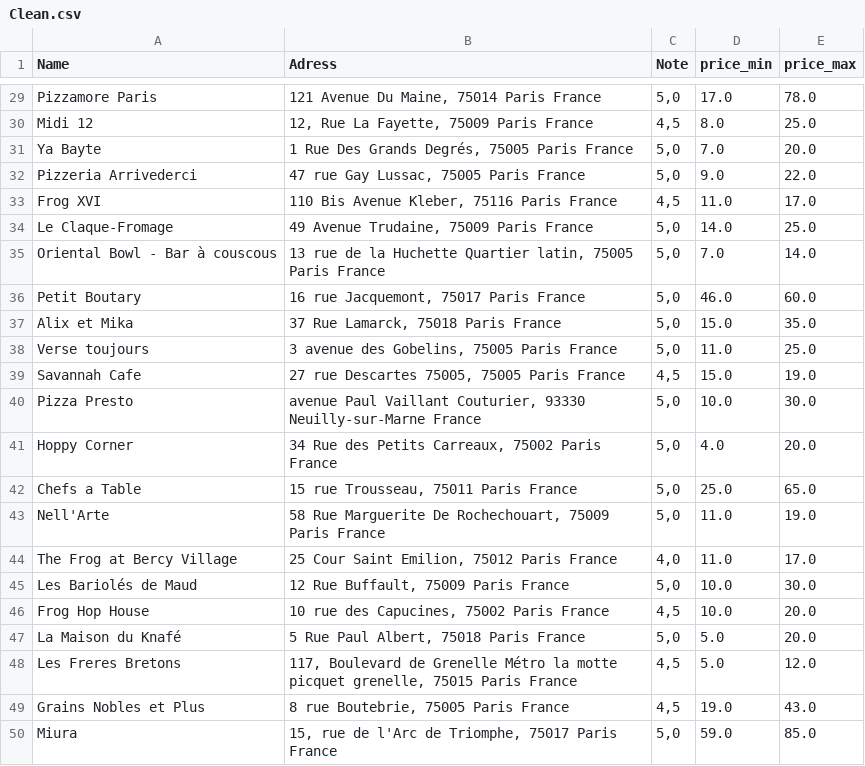
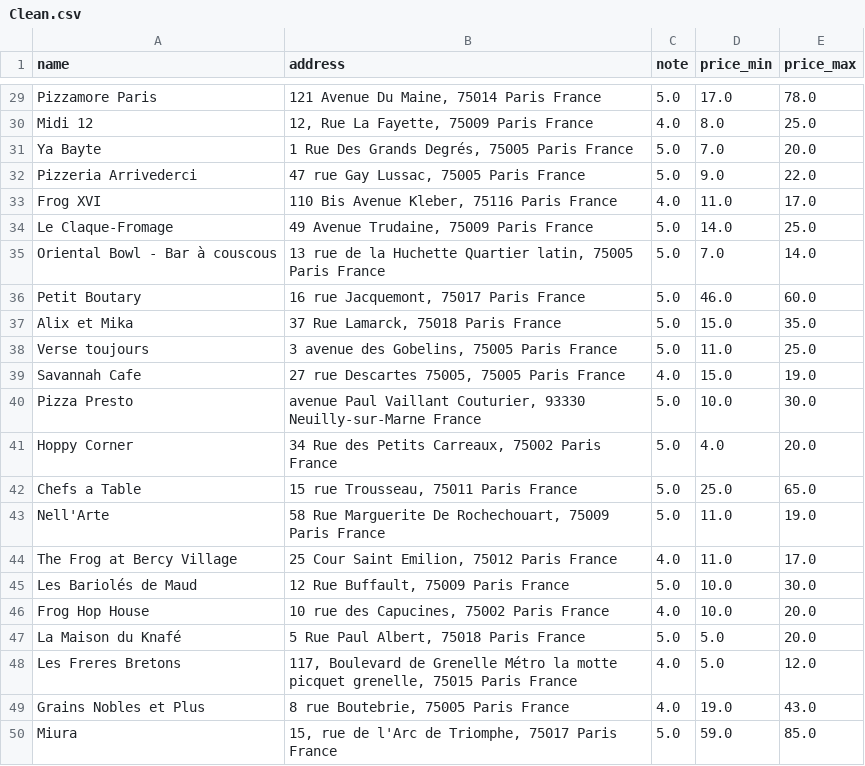
Before and after one commit to Aboubakar-Ali/ParisAdventure, a CSV file: Scrapping/restaurants/Clean.csv, drawn as a sheet; only a part is shown, gaps mark what is left out; the diff covers the shown part only; the diff names each change by its address in the sheet, - before the commit and + after, or states it on an @@ line.

```diff
--- a/Scrapping/restaurants/Clean.csv
+++ b/Scrapping/restaurants/Clean.csv
-A1: Name
+A1: name
-B1: Adress
+B1: address
-C1: Note
+C1: note
-C29 (note): 5,0
+C29 (note): 5.0
-C30 (note): 4,5
+C30 (note): 4.0
-C31:C32 (note): 5,0
+C31:C32 (note): 5.0
-C33 (note): 4,5
+C33 (note): 4.0
-C34:C38 (note): 5,0
+C34:C38 (note): 5.0
-C39 (note): 4,5
+C39 (note): 4.0
-C40:C43 (note): 5,0
+C40:C43 (note): 5.0
-C44 (note): 4,0
+C44 (note): 4.0
-C45 (note): 5,0
+C45 (note): 5.0
-C46 (note): 4,5
+C46 (note): 4.0
-C47 (note): 5,0
+C47 (note): 5.0
-C48:C49 (note): 4,5
+C48:C49 (note): 4.0
-C50 (note): 5,0
+C50 (note): 5.0
```
Also changed, not shown: 27 edited cells elsewhere in this file, Scrapping/activities/Clean.csv, 5 other files.
